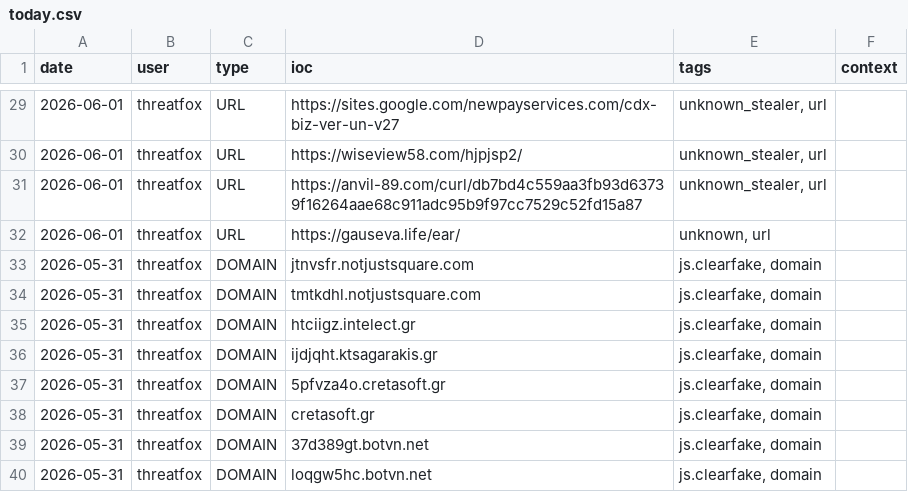
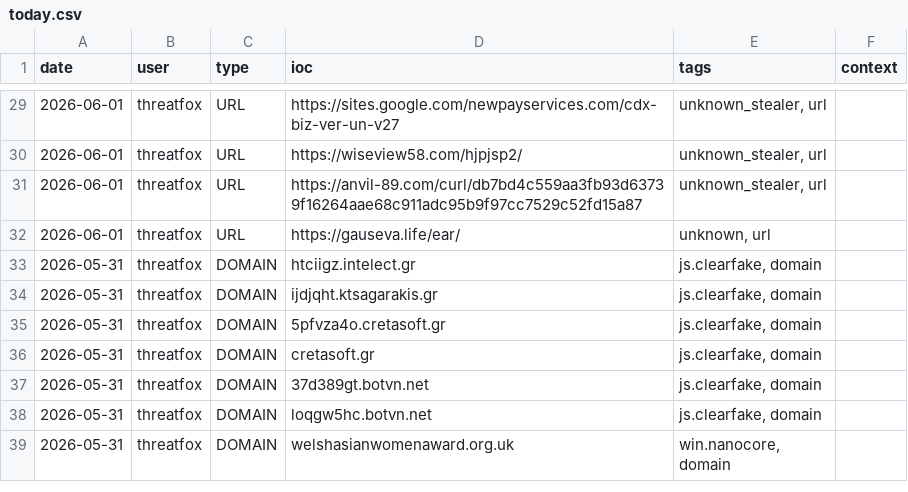
Before and after one commit to Adi-Lyt/vigia-ioc-feed, a CSV file: iocs/today.csv, drawn as a sheet; only a part is shown, gaps mark what is left out; the shorter side is filled out with more unchanged rows; the diff covers the shown part only.

```diff
--- a/iocs/today.csv
+++ b/iocs/today.csv
@@ -32,4 +32,2 @@ date,user,type,ioc,tags,context
 2026-06-01,threatfox,URL,https://gauseva.life/ear/,"unknown, url",
-2026-05-31,threatfox,DOMAIN,jtnvsfr.notjustsquare.com,"js.clearfake, domain",
-2026-05-31,threatfox,DOMAIN,tmtkdhl.notjustsquare.com,"js.clearfake, domain",
 2026-05-31,threatfox,DOMAIN,htciigz.intelect.gr,"js.clearfake, domain",
```
Also changed, not shown: 12 added rows and 16 removed rows elsewhere in this file.
